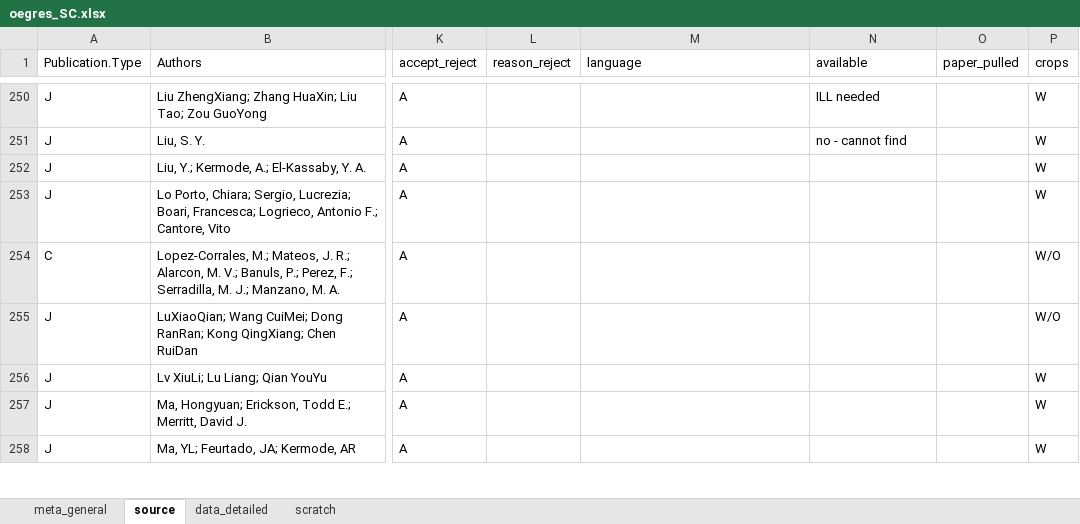
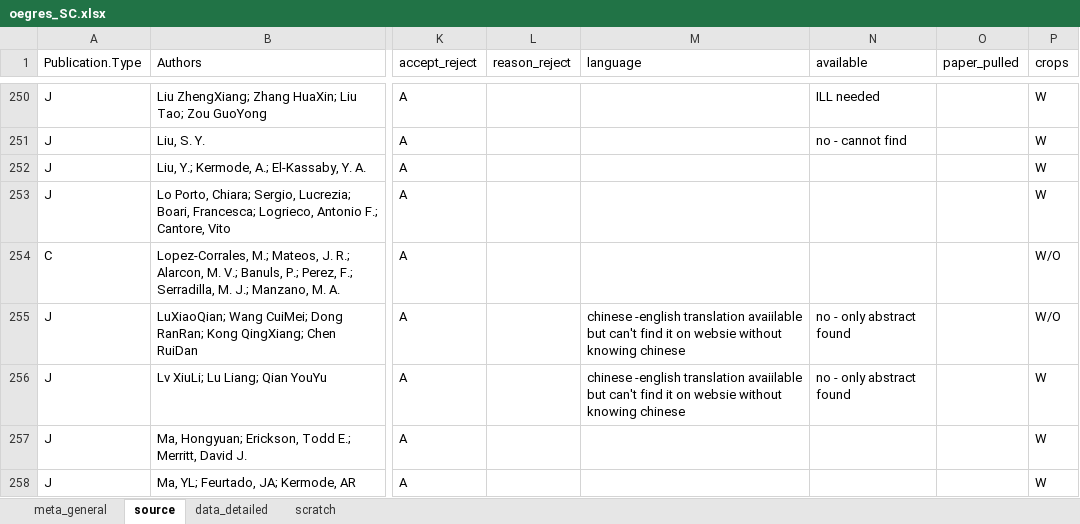
Before and after one commit to lizzieinvancouver/egret, an Excel workbook: data/oegres_SC/oegres_SC.xlsx, sheet source, drawn as a sheet; only a part is shown, gaps mark what is left out; values as stored, in another font and other column widths than the file's, no borders; the diff names each change by its address in the sheet, - before the commit and + after, or states it on an @@ line.

```diff
--- a/data/oegres_SC/oegres_SC.xlsx (sheet source)
+++ b/data/oegres_SC/oegres_SC.xlsx (sheet source)
-M255:M256 (language): (empty)
+M255:M256 (language): chinese -english translation avaiilable but can't find it on websie without knowing chinese
-N255:N256 (available): (empty)
+N255:N256 (available): no - only abstract found
```
Also changed, not shown: sheet data_detailed.
